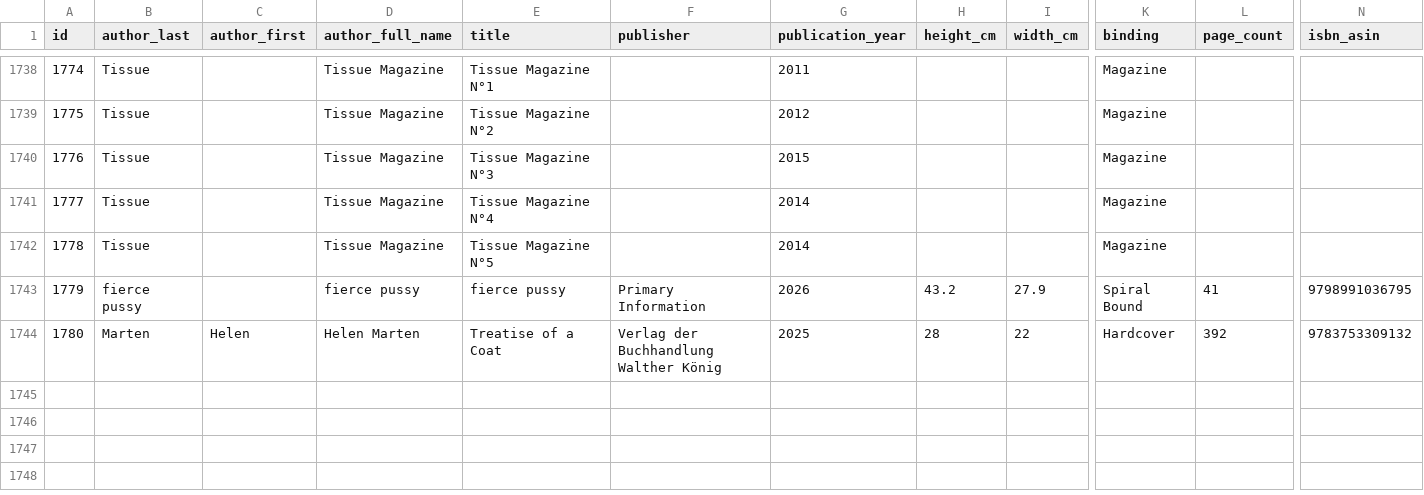
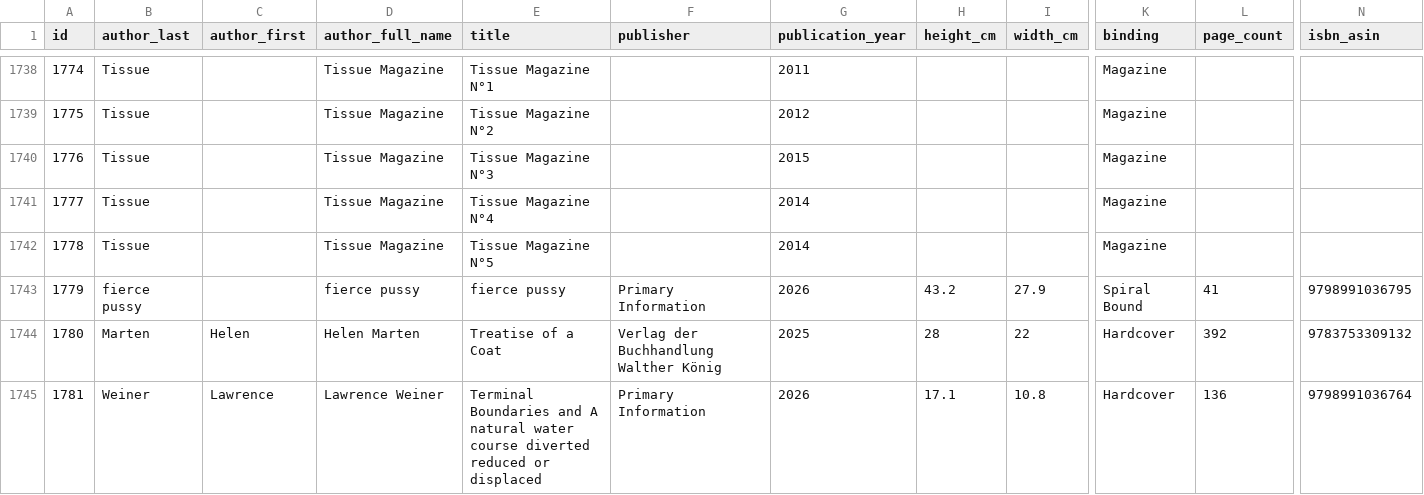
Before and after one commit to Mediaeater/Hudson_Street_Library, a CSV file: src/_data/books.csv, drawn as a sheet; only a part is shown, gaps mark what is left out; rows hold the shown columns only; the diff names each change by its address in the sheet, - before the commit and + after, or states it on an @@ line.

```diff
--- a/src/_data/books.csv
+++ b/src/_data/books.csv
+row 1745: 1781 | Weiner | Lawrence | Lawrence Weiner | Terminal Boundaries and A natural water course diverted reduced or displaced | Primary Information | 2026 | 17.1 | 10.8 | Hardcover | 136 | 9798991036764
```
Also changed, not shown: 1 other file.
